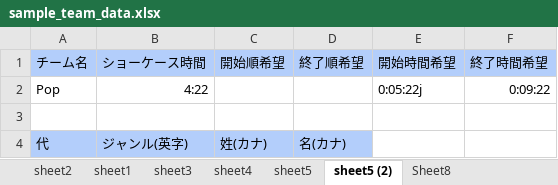
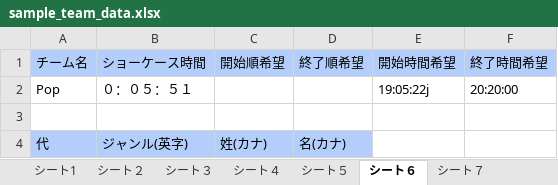
Before and after one commit to ksk-kuro/team_optimizer, an Excel workbook: sample_team_data.xlsx, sheet シート６, drawn as a sheet; only a part is shown; values as stored, in another font and other column widths than the file's, no borders; the diff names each change by its address in the sheet, - before the commit and + after, or states it on an @@ line.

```diff
--- a/sample_team_data.xlsx (sheet シート６)
+++ b/sample_team_data.xlsx (sheet シート６)
-sheet tab: sheet2
+sheet tab: シート1
-sheet tab: sheet1
+sheet tab: シート２
-sheet tab: sheet3
+sheet tab: シート３
-sheet tab: sheet4
+sheet tab: シート４
-sheet tab: sheet5
+sheet tab: シート５
-sheet tab: sheet5 (2)
+sheet tab: シート６
-sheet tab: Sheet8
+sheet tab: シート７
-B2 (ショーケース時間): 4:22
+B2 (ショーケース時間): ０：０５：５１
-E2 (開始時間希望): 0:05:22j
+E2 (開始時間希望): 19:05:22j
-F2 (終了時間希望): 0:09:22
+F2 (終了時間希望): 20:20:00
```
Also changed, not shown: sheet シート５, sheet シート７, sheet シート２, sheet シート３, sheet シート1, sheet シート４, 3 other files.
